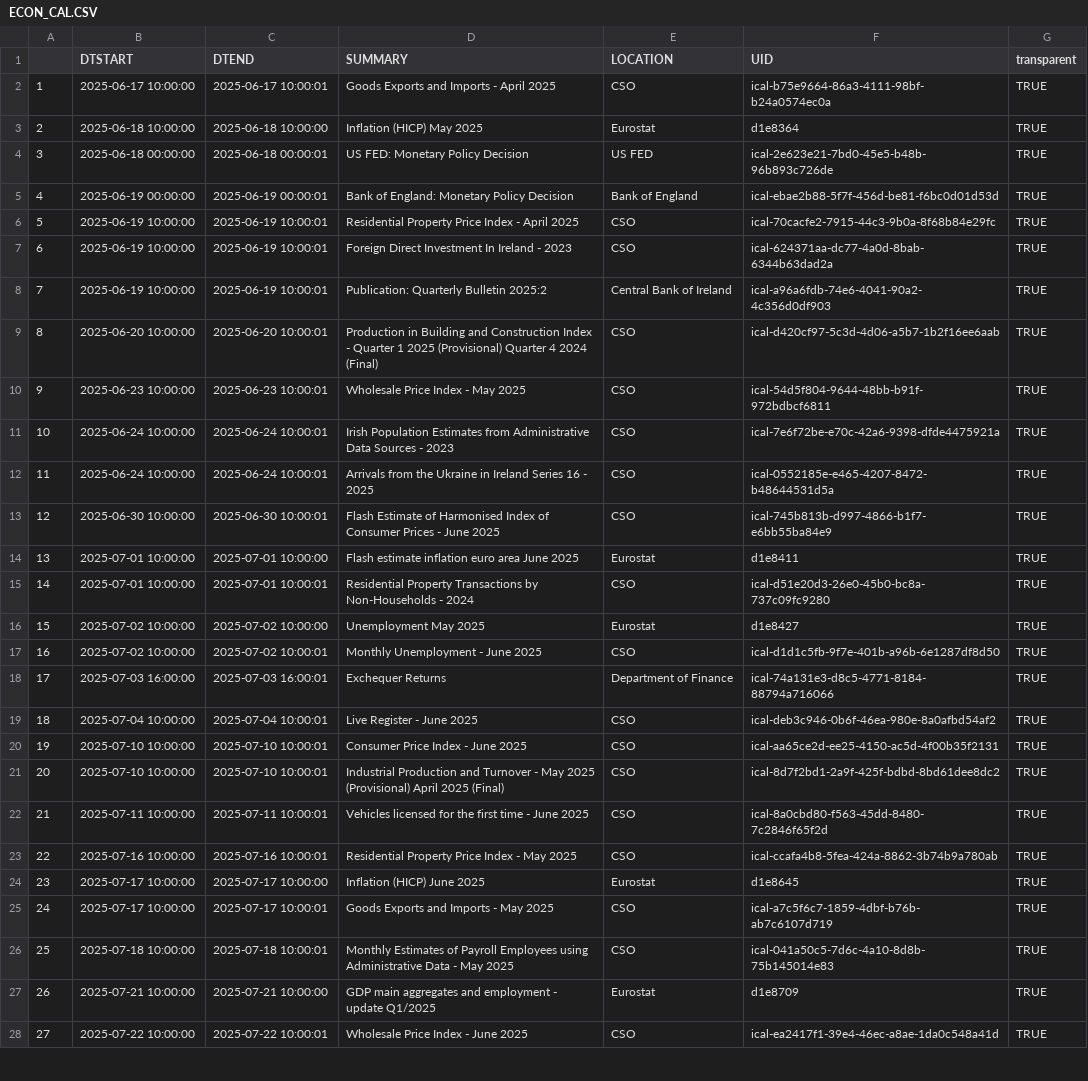
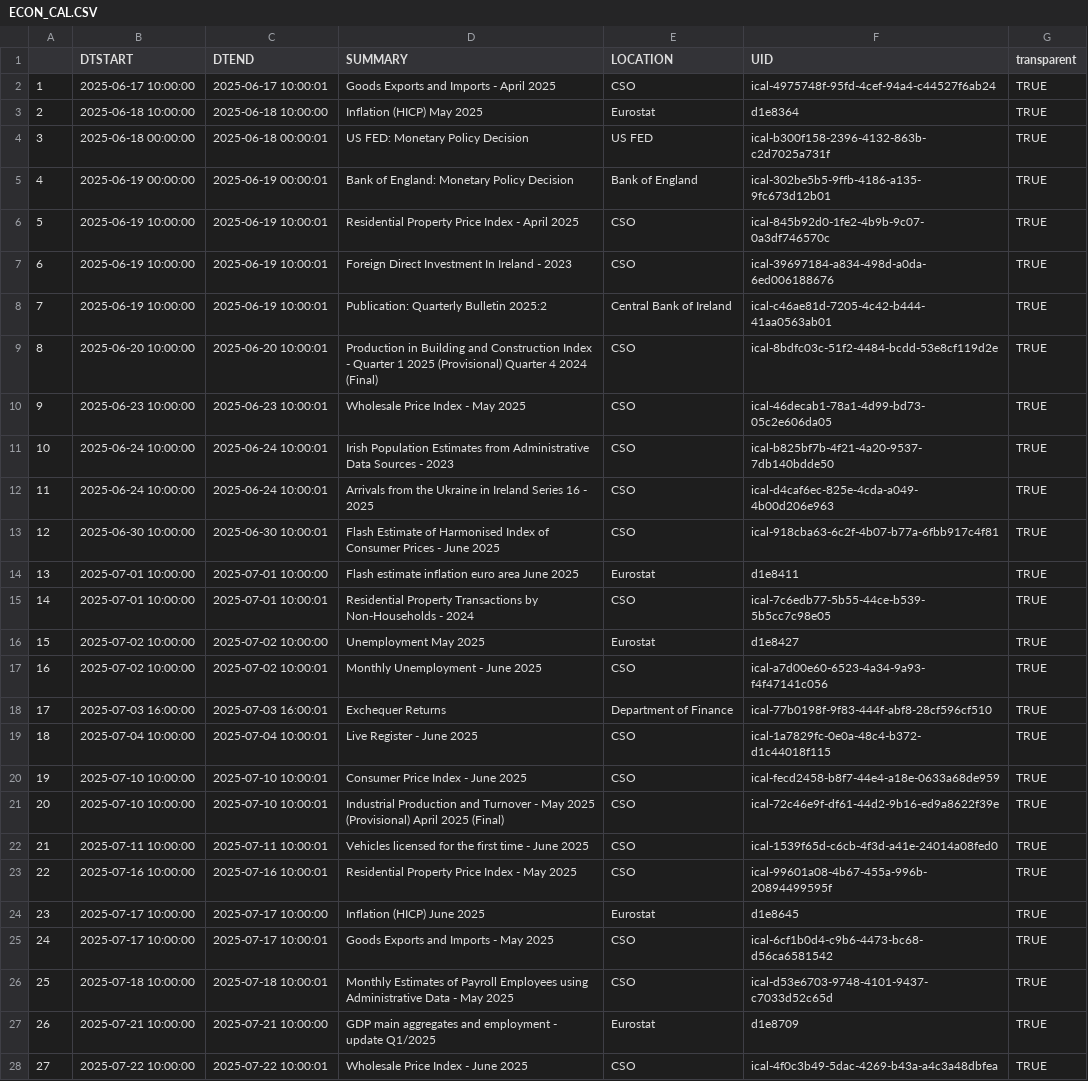
Before and after one commit to mflanagan201/gcal_auto, a CSV file: ECON_CAL.CSV, drawn as a sheet; only a part is shown; the diff covers the shown part only; the diff names each change by its address in the sheet, - before the commit and + after, or states it on an @@ line.

Commit message:
Add econ_cal.csv

```diff
--- a/ECON_CAL.CSV
+++ b/ECON_CAL.CSV
-F2 (UID): ical-b75e9664-86a3-4111-98bf-b24a0574ec0a
+F2 (UID): ical-4975748f-95fd-4cef-94a4-c44527f6ab24
-F4 (UID): ical-2e623e21-7bd0-45e5-b48b-96b893c726de
+F4 (UID): ical-b300f158-2396-4132-863b-c2d7025a731f
-F5 (UID): ical-ebae2b88-5f7f-456d-be81-f6bc0d01d53d
+F5 (UID): ical-302be5b5-9ffb-4186-a135-9fc673d12b01
-F6 (UID): ical-70cacfe2-7915-44c3-9b0a-8f68b84e29fc
+F6 (UID): ical-845b92d0-1fe2-4b9b-9c07-0a3df746570c
-F7 (UID): ical-624371aa-dc77-4a0d-8bab-6344b63dad2a
+F7 (UID): ical-39697184-a834-498d-a0da-6ed006188676
-F8 (UID): ical-a96a6fdb-74e6-4041-90a2-4c356d0df903
+F8 (UID): ical-c46ae81d-7205-4c42-b444-41aa0563ab01
-F9 (UID): ical-d420cf97-5c3d-4d06-a5b7-1b2f16ee6aab
+F9 (UID): ical-8bdfc03c-51f2-4484-bcdd-53e8cf119d2e
-F10 (UID): ical-54d5f804-9644-48bb-b91f-972bdbcf6811
+F10 (UID): ical-46decab1-78a1-4d99-bd73-05c2e606da05
-F11 (UID): ical-7e6f72be-e70c-42a6-9398-dfde4475921a
+F11 (UID): ical-b825bf7b-4f21-4a20-9537-7db140bdde50
-F12 (UID): ical-0552185e-e465-4207-8472-b48644531d5a
+F12 (UID): ical-d4caf6ec-825e-4cda-a049-4b00d206e963
-F13 (UID): ical-745b813b-d997-4866-b1f7-e6bb55ba84e9
+F13 (UID): ical-918cba63-6c2f-4b07-b77a-6fbb917c4f81
-F15 (UID): ical-d51e20d3-26e0-45b0-bc8a-737c09fc9280
+F15 (UID): ical-7c6edb77-5b55-44ce-b539-5b5cc7c98e05
-F17 (UID): ical-d1d1c5fb-9f7e-401b-a96b-6e1287df8d50
+F17 (UID): ical-a7d00e60-6523-4a34-9a93-f4f47141c056
-F18 (UID): ical-74a131e3-d8c5-4771-8184-88794a716066
+F18 (UID): ical-77b0198f-9f83-444f-abf8-28cf596cf510
-F19 (UID): ical-deb3c946-0b6f-46ea-980e-8a0afbd54af2
+F19 (UID): ical-1a7829fc-0e0a-48c4-b372-d1c44018f115
-F20 (UID): ical-aa65ce2d-ee25-4150-ac5d-4f00b35f2131
+F20 (UID): ical-fecd2458-b8f7-44e4-a18e-0633a68de959
-F21 (UID): ical-8d7f2bd1-2a9f-425f-bdbd-8bd61dee8dc2
+F21 (UID): ical-72c46e9f-df61-44d2-9b16-ed9a8622f39e
-F22 (UID): ical-8a0cbd80-f563-45dd-8480-7c2846f65f2d
+F22 (UID): ical-1539f65d-c6cb-4f3d-a41e-24014a08fed0
-F23 (UID): ical-ccafa4b8-5fea-424a-8862-3b74b9a780ab
+F23 (UID): ical-99601a08-4b67-455a-996b-20894499595f
-F25 (UID): ical-a7c5f6c7-1859-4dbf-b76b-ab7c6107d719
+F25 (UID): ical-6cf1b0d4-c9b6-4473-bc68-d56ca6581542
-F26 (UID): ical-041a50c5-7d6c-4a10-8d8b-75b145014e83
+F26 (UID): ical-d53e6703-9748-4101-9437-c7033d52c65d
-F28 (UID): ical-ea2417f1-39e4-46ec-a8ae-1da0c548a41d
+F28 (UID): ical-4f0c3b49-5dac-4269-b43a-a4c3a48dbfea
```
Also changed, not shown: 6 edited cells elsewhere in this file.
